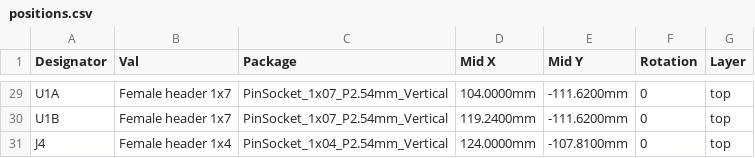
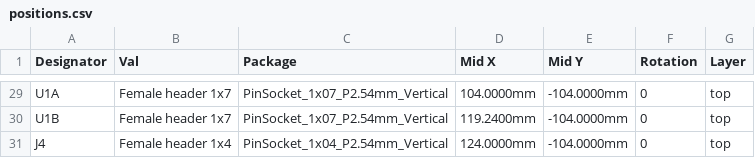
Before and after one commit to fdebrus/g29-exhaust-flap-controller, a CSV file: hardware/v2-xiao-esp32c3/jlcpcb/positions.csv, drawn as a sheet; only a part is shown, gaps mark what is left out; the diff covers the shown part only; the diff names each change by its address in the sheet, - before the commit and + after, or states it on an @@ line.

```diff
--- a/hardware/v2-xiao-esp32c3/jlcpcb/positions.csv
+++ b/hardware/v2-xiao-esp32c3/jlcpcb/positions.csv
-E29:E30 (Mid Y): -111.6200mm
+E29:E30 (Mid Y): -104.0000mm
-E31 (Mid Y): -107.8100mm
+E31 (Mid Y): -104.0000mm
```
Also changed, not shown: 28 edited cells elsewhere in this file, 1 other file.
